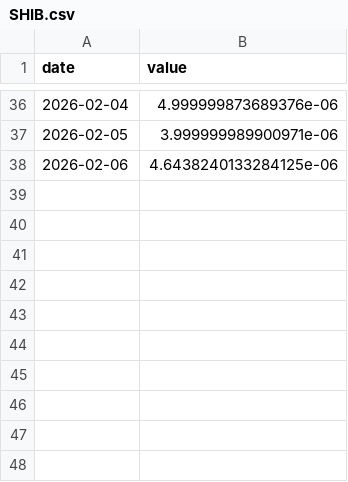
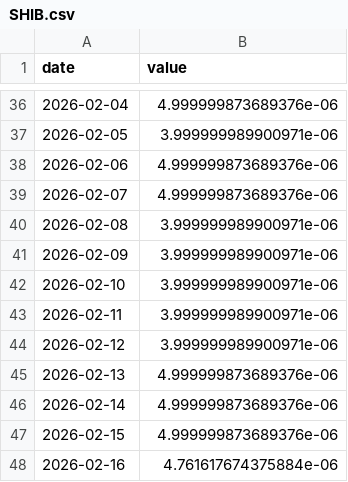
Before and after one commit to asos-uzairkhan/fantasy-investments, a CSV file: data/symbols/SHIB.csv, drawn as a sheet; only a part is shown, gaps mark what is left out.

```diff
--- a/data/symbols/SHIB.csv
+++ b/data/symbols/SHIB.csv
@@ -37,2 +37,12 @@ date,value
 2026-02-05,3.999999989900971e-06
-2026-02-06,4.6438240133284125e-06
+2026-02-06,4.999999873689376e-06
+2026-02-07,4.999999873689376e-06
+2026-02-08,3.999999989900971e-06
+2026-02-09,3.999999989900971e-06
+2026-02-10,3.999999989900971e-06
+2026-02-11,3.999999989900971e-06
+2026-02-12,3.999999989900971e-06
+2026-02-13,4.999999873689376e-06
+2026-02-14,4.999999873689376e-06
+2026-02-15,4.999999873689376e-06
+2026-02-16,4.761617674375884e-06
```
Also changed, not shown: data/symbols/BTC.csv, data/symbols/DOGE.csv, 57 other files.
